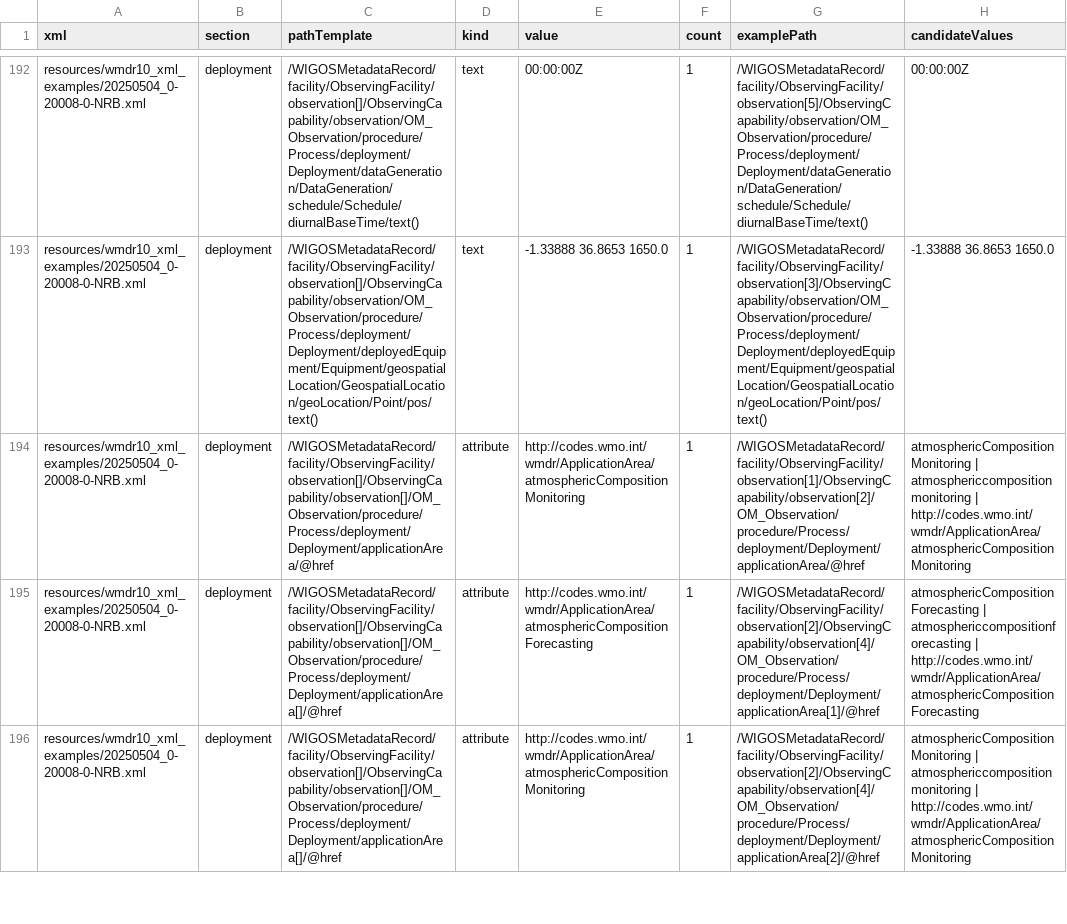
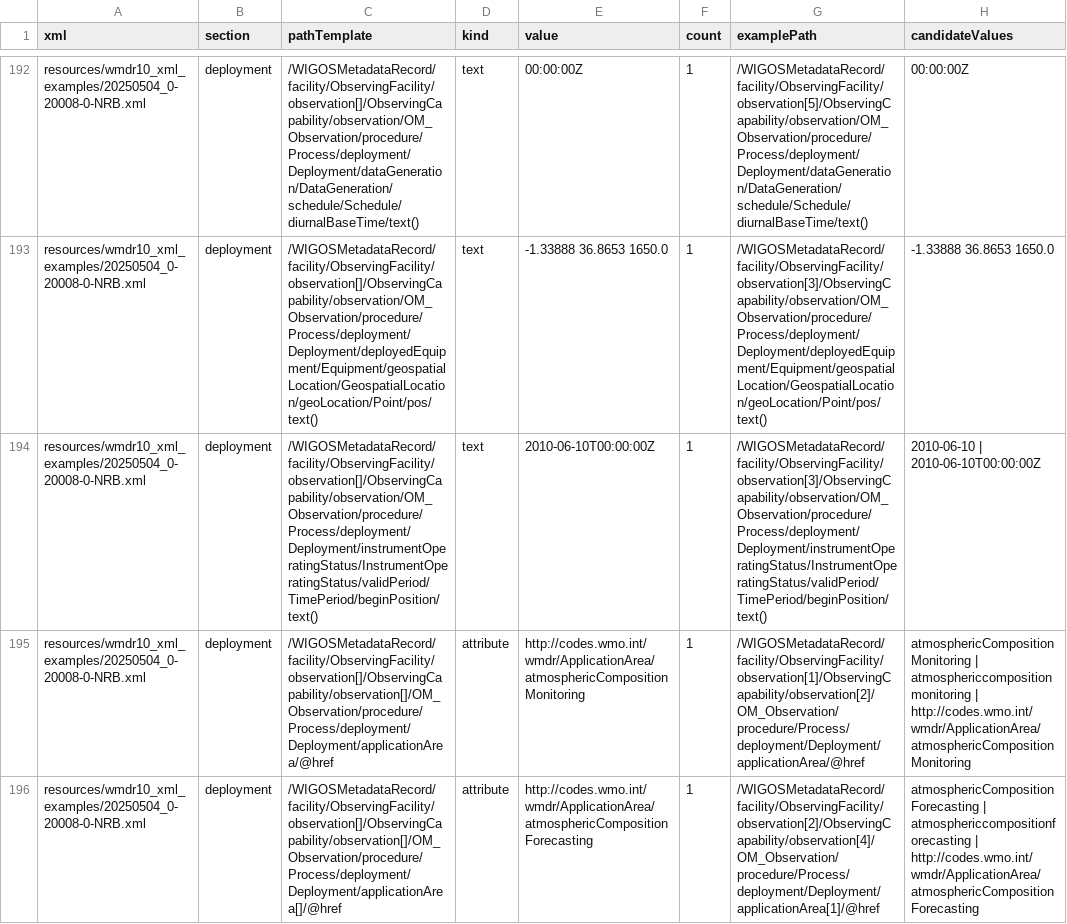
Before and after one commit to wmo-im/wmdr2-devt, a CSV file: reports/xml_to_wmdr2_loss_summary.csv, drawn as a sheet; only a part is shown, gaps mark what is left out; the shorter side is filled out with more unchanged rows; the diff covers the shown part only; the diff names each change by its address in the sheet, - before the commit and + after, or states it on an @@ line.

Commit message:
feat, fix: Add temporal deployment histories and reporting latency

```diff
--- a/reports/xml_to_wmdr2_loss_summary.csv
+++ b/reports/xml_to_wmdr2_loss_summary.csv
+row 194: resources/wmdr10_xml_examples/20250504_0-20008-0-NRB.xml | deployment | /WIGOSMetadataRecord/facility/ObservingFacility/observation[]/ObservingCapability/observation/OM_Observation/procedure/Process/deployment/Deployment/instrumentOperatingStatus/InstrumentOperatingStatus/validPeriod/TimePeriod/beginPosition/text() | text | 2010-06-10T00:00:00Z | 1 | /WIGOSMetadataRecord/facility/ObservingFacility/observation[3]/ObservingCapability/observation/OM_Observation/procedure/Process/deployment/Deployment/instrumentOperatingStatus/InstrumentOperatingStatus/validPeriod/TimePeriod/beginPosition/text() | 2010-06-10 | 2010-06-10T00:00:00Z
```
Also changed, not shown: 1 added row elsewhere in this file, reports/xml_to_wmdr2_loss_report.csv, 16 other files.
